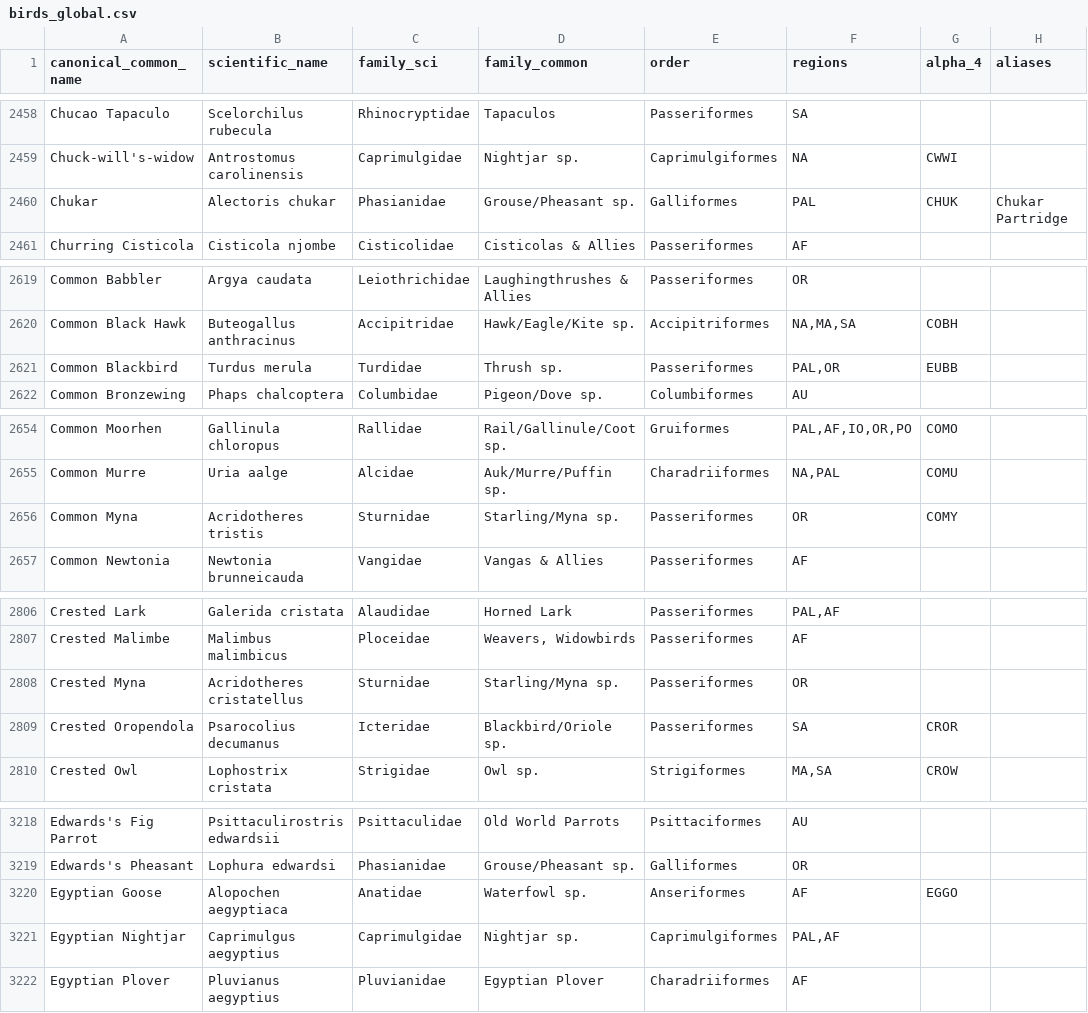
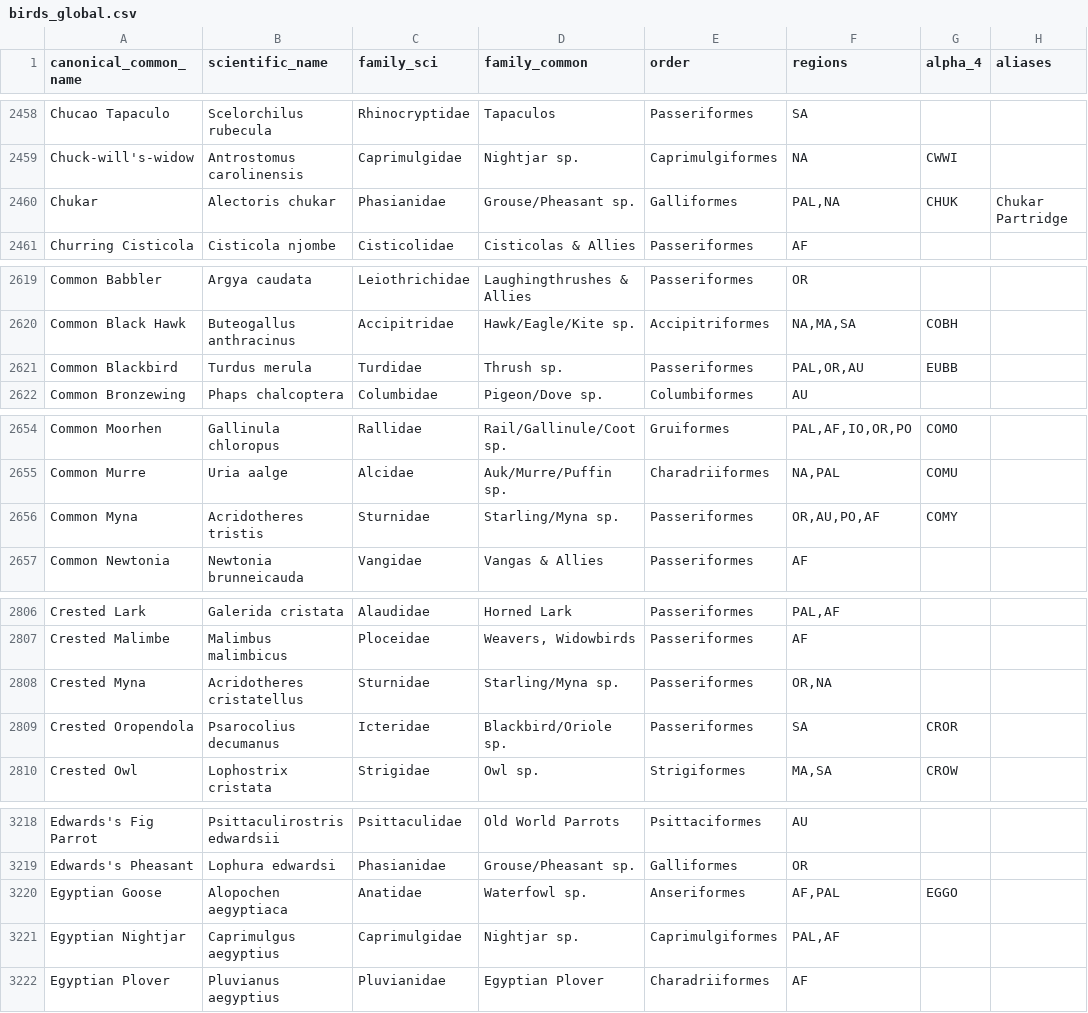
Before and after one commit to SanjaySoniLV/ProjectKestrel, a CSV file: analyzer/models/birds/birds_global.csv, drawn as a sheet; only a part is shown, gaps mark what is left out; the diff covers the shown part only; the diff names each change by its address in the sheet, - before the commit and + after, or states it on an @@ line.

```diff
--- a/analyzer/models/birds/birds_global.csv
+++ b/analyzer/models/birds/birds_global.csv
-F2460 (regions): PAL
+F2460 (regions): PAL,NA
-F2621 (regions): PAL,OR
+F2621 (regions): PAL,OR,AU
-F2656 (regions): OR
+F2656 (regions): OR,AU,PO,AF
-F2808 (regions): OR
+F2808 (regions): OR,NA
-F3220 (regions): AF
+F3220 (regions): AF,PAL
```
Also changed, not shown: 36 edited cells elsewhere in this file, 4 other files.
